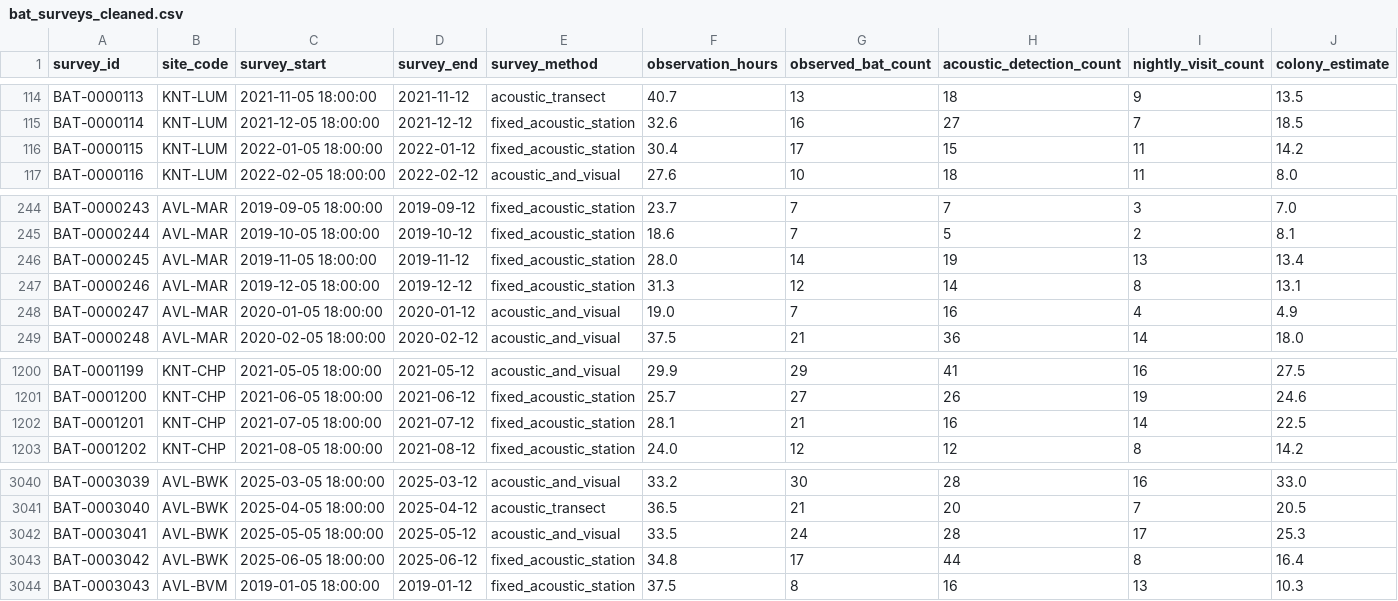
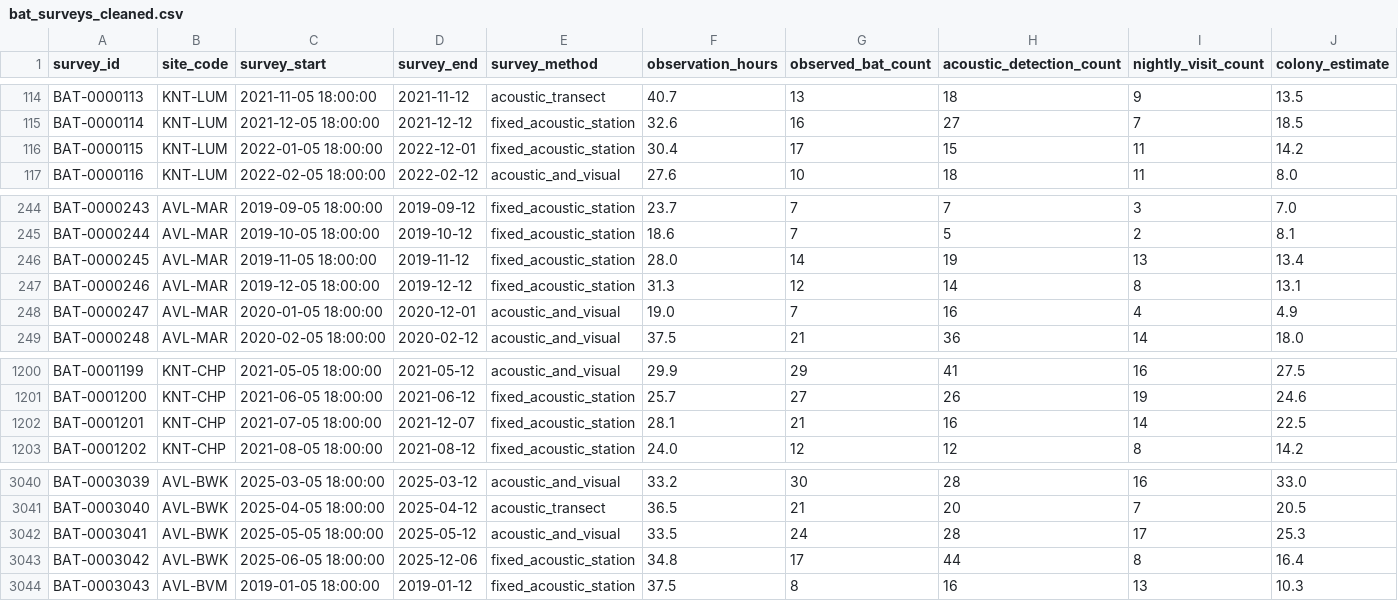
Before and after one commit to HananeDjouadi/G05-DataMining-2627, a CSV file: data/ecology/cleaned/bat_surveys_cleaned.csv, drawn as a sheet; only a part is shown, gaps mark what is left out; the diff names each change by its address in the sheet, - before the commit and + after, or states it on an @@ line.

```diff
--- a/data/ecology/cleaned/bat_surveys_cleaned.csv
+++ b/data/ecology/cleaned/bat_surveys_cleaned.csv
-D116 (survey_end): 2022-01-12
+D116 (survey_end): 2022-12-01
-D248 (survey_end): 2020-01-12
+D248 (survey_end): 2020-12-01
-D1202 (survey_end): 2021-07-12
+D1202 (survey_end): 2021-12-07
-D3043 (survey_end): 2025-06-12
+D3043 (survey_end): 2025-12-06
```
Also changed, not shown: 2 other files.
